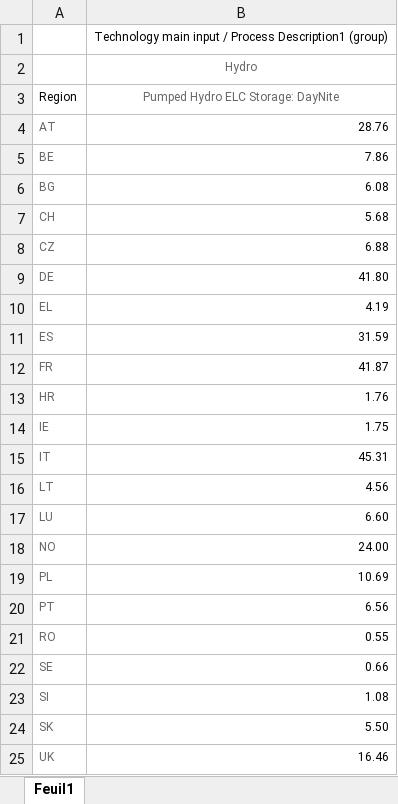
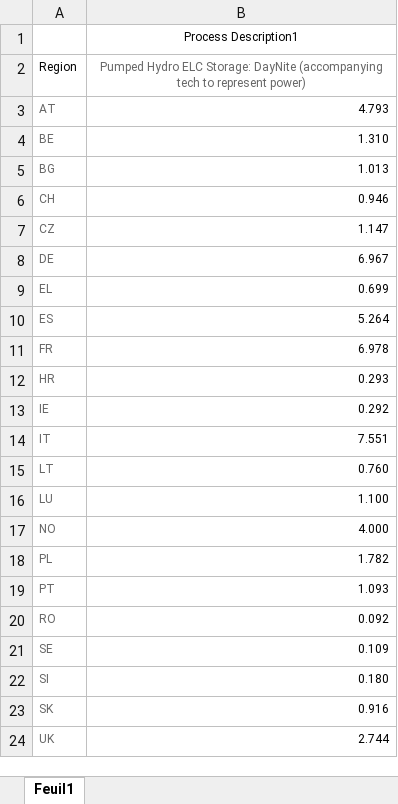
Before and after one commit to MPavicevic/DispaSET-SideTools, an Excel workbook: Inputs/JRC_EU_TIMES/NearZeroCarbon/TIMES_Capacities_HPHS.xlsx, sheet Feuil1, drawn as a sheet; values as stored, in another font and other column widths than the file's, no borders; removed rows and columns are numbered as before the commit, all else as after; the diff names each change by its address in the sheet, - before the commit and + after, or states it on an @@ line.

Commit message:
Correct HPHS capacities

```diff
--- a/Inputs/JRC_EU_TIMES/NearZeroCarbon/TIMES_Capacities_HPHS.xlsx (sheet Feuil1)
+++ b/Inputs/JRC_EU_TIMES/NearZeroCarbon/TIMES_Capacities_HPHS.xlsx (sheet Feuil1)
-B1: Technology main input / Process Description1 (group)
+B1: Process Description1
-row 2:  | Hydro
-B2: …Storage: DayNite
+B2: …Storage: DayNite (accompanying tech to represent power)
-B3: 28.76
+B3: 4.793
-B4: 7.86
+B4: 1.310
-B5: 6.08
+B5: 1.013
-B6: 5.68
+B6: 0.946
-B7: 6.88
+B7: 1.147
-B8: 41.80
+B8: 6.967
-B9: 4.19
+B9: 0.699
-B10: 31.59
+B10: 5.264
-B11: 41.87
+B11: 6.978
-B12: 1.76
+B12: 0.293
-B13: 1.75
+B13: 0.292
-B14: 45.31
+B14: 7.551
-B15: 4.56
+B15: 0.760
-B16: 6.60
+B16: 1.100
-B17: 24.00
+B17: 4.000
-B18: 10.69
+B18: 1.782
-B19: 6.56
+B19: 1.093
-B20: 0.55
+B20: 0.092
-B21: 0.66
+B21: 0.109
-B22: 1.08
+B22: 0.180
-B23: 5.50
+B23: 0.916
-B24: 16.46
+B24: 2.744
```
Also changed, not shown: Inputs/JRC_EU_TIMES/ProRes1/TIMES_Capacities_HPHS.xlsx.
